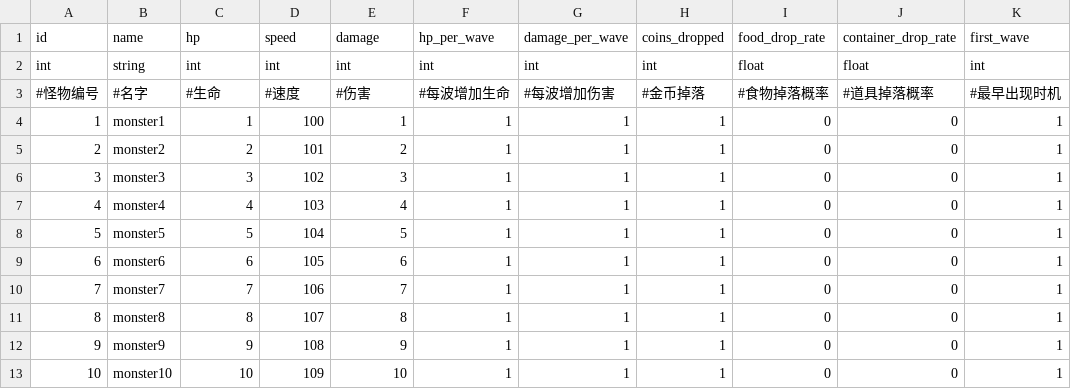
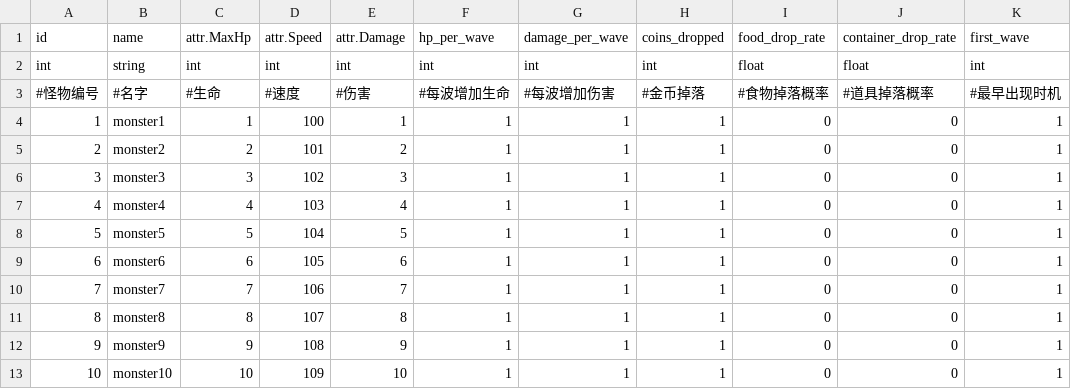
Before and after one commit to rogerhehe/SlotTools, a CSV file: csv/enemies.dict.csv, drawn as a sheet.

```diff
--- a/csv/enemies.dict.csv
+++ b/csv/enemies.dict.csv
@@ -1,2 +1,2 @@
-id,name,hp,speed,damage,hp_per_wave,damage_per_wave,coins_dropped,food_drop_rate,container_drop_rate,first_wave
+id,name,attr.MaxHp,attr.Speed,attr.Damage,hp_per_wave,damage_per_wave,coins_dropped,food_drop_rate,container_drop_rate,first_wave
 int,string,int,int,int,int,int,int,float,float,int
```
Also changed, not shown: csv/body.dict.csv, csv/heros.dict.csv, 12 other files.
